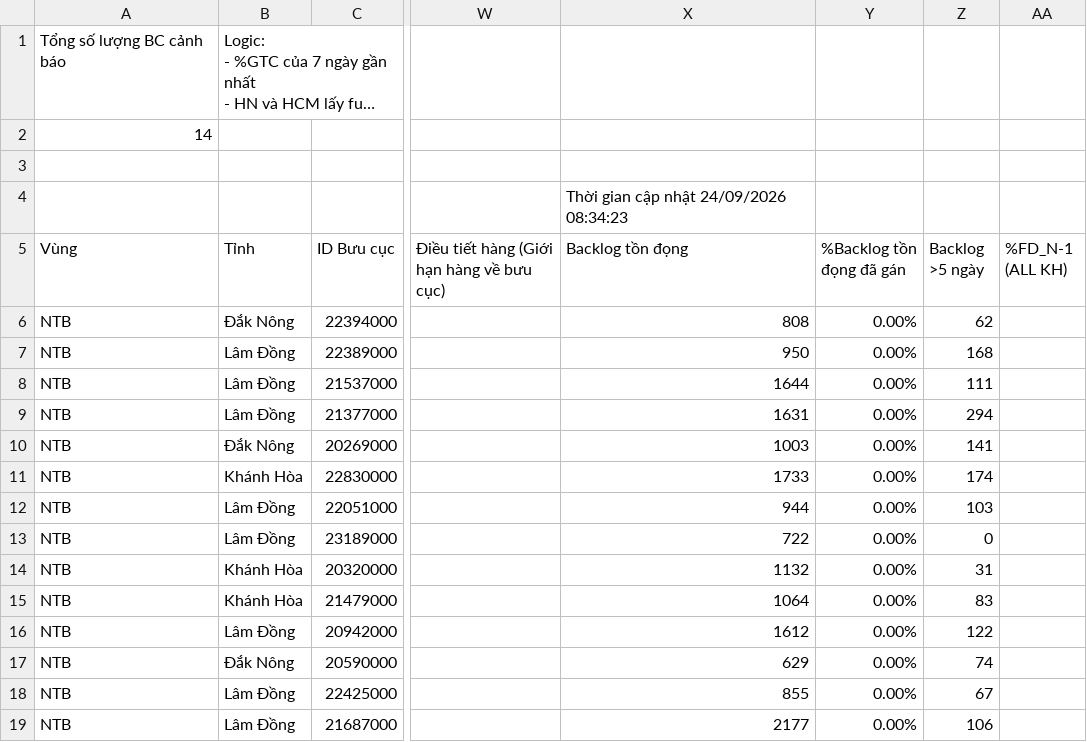
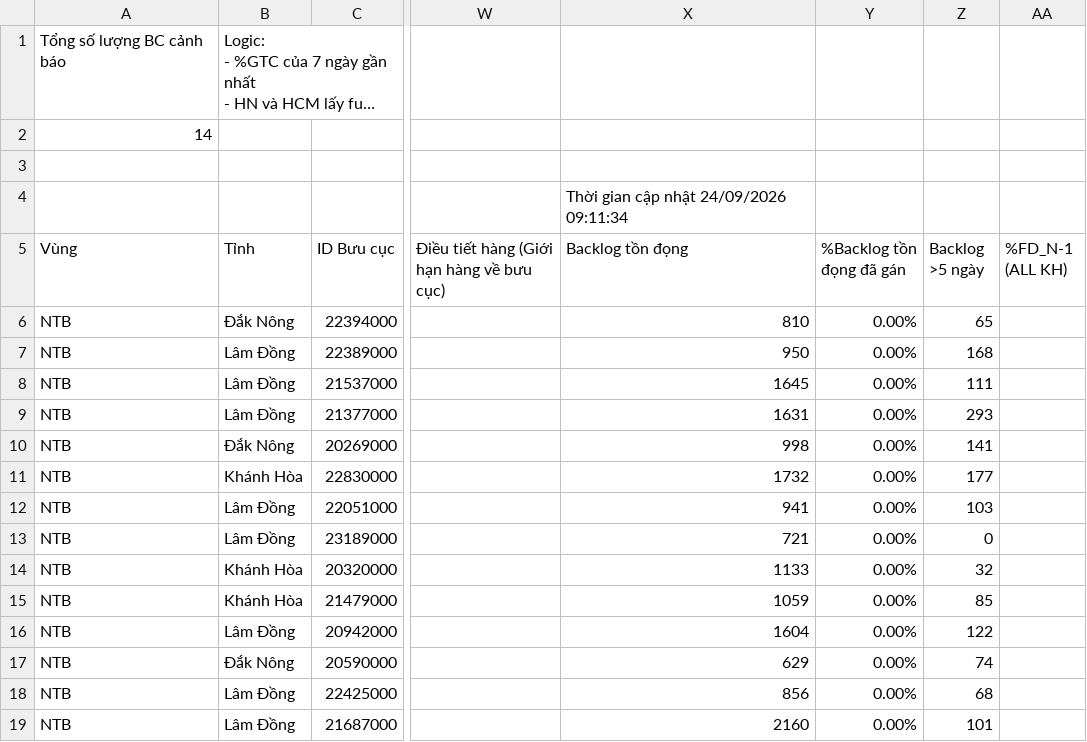
Before and after one commit to thuyntt2-creator/Dashboard_NTB_2026, a CSV file: buu_cuc_bat_on.csv, drawn as a sheet; only a part is shown, gaps mark what is left out; long unchanged cells end in …; the diff names each change by its address in the sheet, - before the commit and + after, or states it on an @@ line.

Commit message:
Auto update data, DB and /hop weekly report

```diff
--- a/buu_cuc_bat_on.csv
+++ b/buu_cuc_bat_on.csv
-X4 (Backlog tồn đọng): Thời gian cập nhật 24/09/2026 08:34:23
+X4 (Backlog tồn đọng): Thời gian cập nhật 24/09/2026 09:11:34
-X6 (Backlog tồn đọng): 808
+X6 (Backlog tồn đọng): 810
-Z6 (Backlog >5 ngày): 62
+Z6 (Backlog >5 ngày): 65
-X8 (Backlog tồn đọng): 1644
+X8 (Backlog tồn đọng): 1645
-Z9 (Backlog >5 ngày): 294
+Z9 (Backlog >5 ngày): 293
-X10 (Backlog tồn đọng): 1003
+X10 (Backlog tồn đọng): 998
-X11 (Backlog tồn đọng): 1733
+X11 (Backlog tồn đọng): 1732
-Z11 (Backlog >5 ngày): 174
+Z11 (Backlog >5 ngày): 177
-X12 (Backlog tồn đọng): 944
+X12 (Backlog tồn đọng): 941
-X13 (Backlog tồn đọng): 722
+X13 (Backlog tồn đọng): 721
-X14 (Backlog tồn đọng): 1132
+X14 (Backlog tồn đọng): 1133
-Z14 (Backlog >5 ngày): 31
+Z14 (Backlog >5 ngày): 32
-X15 (Backlog tồn đọng): 1064
+X15 (Backlog tồn đọng): 1059
-Z15 (Backlog >5 ngày): 83
+Z15 (Backlog >5 ngày): 85
-X16 (Backlog tồn đọng): 1612
+X16 (Backlog tồn đọng): 1604
-X18 (Backlog tồn đọng): 855
+X18 (Backlog tồn đọng): 856
-Z18 (Backlog >5 ngày): 67
+Z18 (Backlog >5 ngày): 68
-X19 (Backlog tồn đọng): 2177
+X19 (Backlog tồn đọng): 2160
-Z19 (Backlog >5 ngày): 106
+Z19 (Backlog >5 ngày): 101
```
Also changed, not shown: 3 other files.
